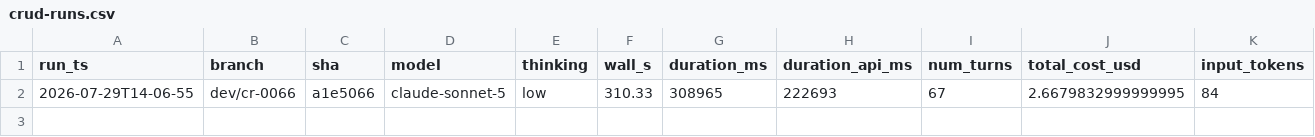
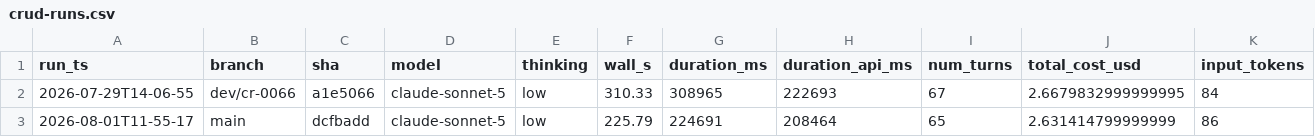
Before and after one commit to desek/outlook-local-mcp, a CSV file: docs/bench/crud-runs.csv, drawn as a sheet; only a part is shown; rows hold the shown columns only; the diff names each change by its address in the sheet, - before the commit and + after, or states it on an @@ line.

```diff
--- a/docs/bench/crud-runs.csv
+++ b/docs/bench/crud-runs.csv
+row 3: 2026-08-01T11-55-17 | main | dcfbadd | claude-sonnet-5 | low | 225.79 | 224691 | 208464 | 65 | 2.631414799999999 | 86
```
Also changed, not shown: 1 other file.
